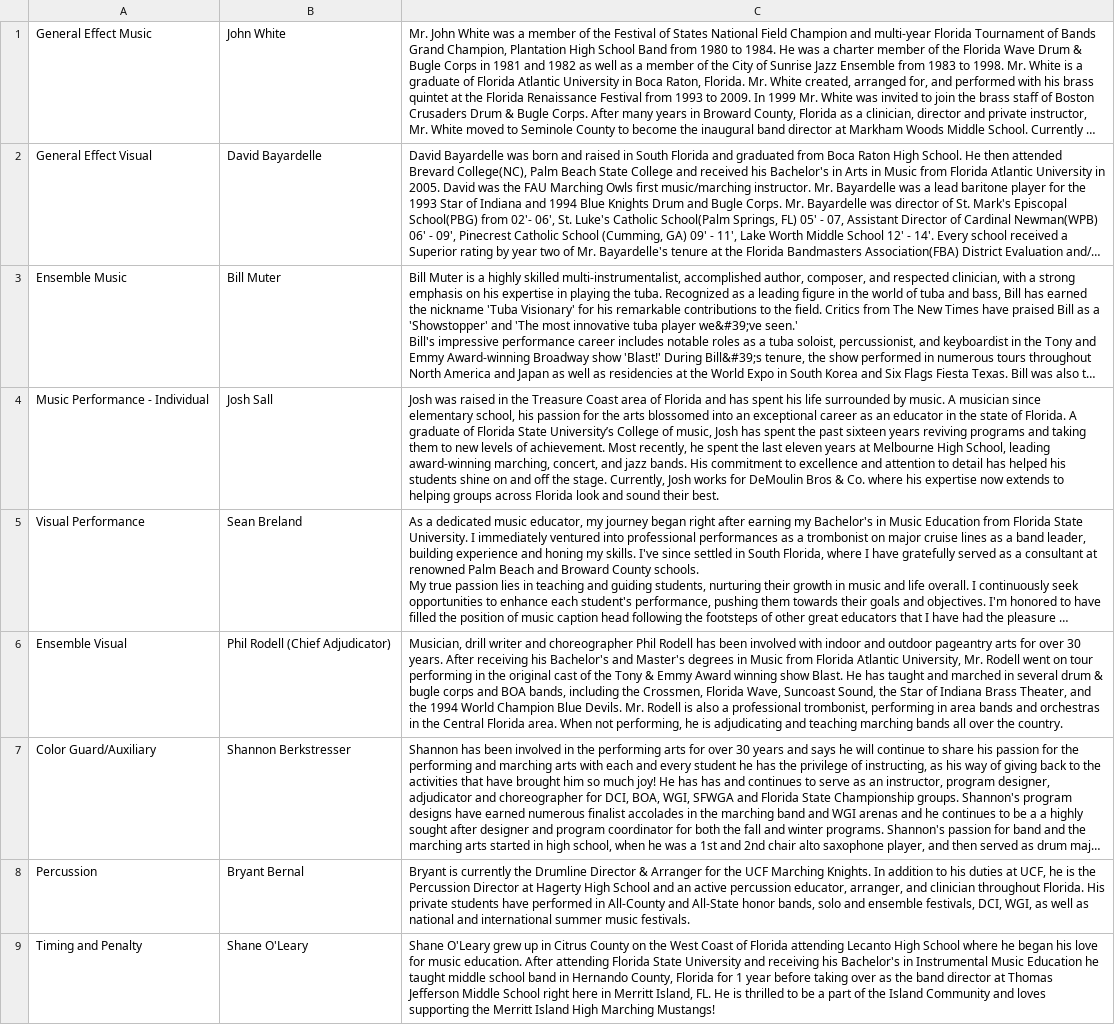
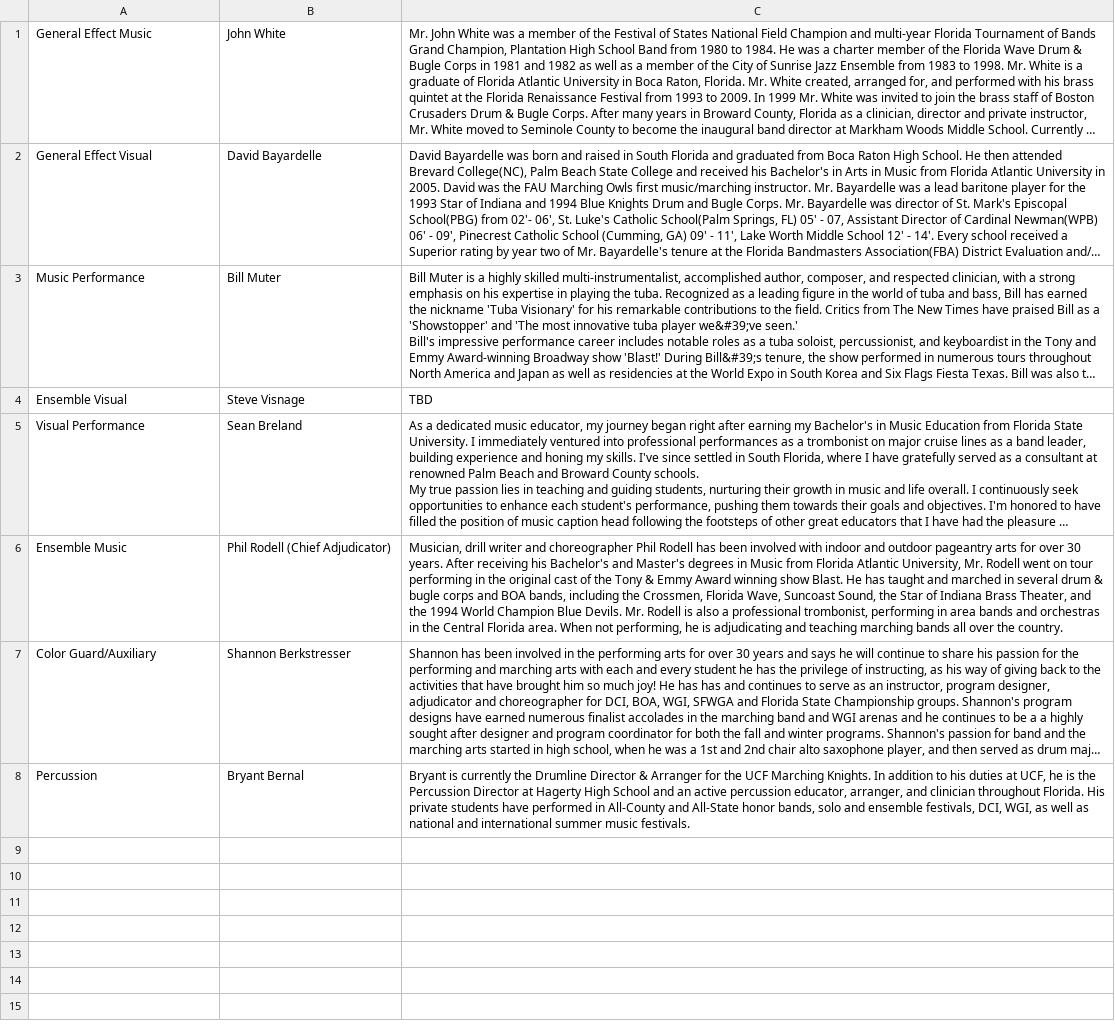
Before and after one commit to scicmihs/scicmihs.github.io, a CSV file: editme/judges.csv, drawn as a sheet; long unchanged cells end in …; removed rows and columns are numbered as before the commit, all else as after; the diff names each change by its address in the sheet, - before the commit and + after, or states it on an @@ line.

Commit message:
Update judges.csv

```diff
--- a/editme/judges.csv
+++ b/editme/judges.csv
-A3: Ensemble Music
+A3: Music Performance
-row 4: Music Performance - Individual | Josh Sall | Josh was raised in the Treasure Coast area of Florida and has spent his life surrounded by music. A musician since elementary school, his passion for the arts blossomed into an exceptional career as an educator in the state of Florida. A graduate of Florida State University’s College of music, Josh has spent the past sixteen years reviving programs and taking them to new levels of achievement. Most recently, he spent the last eleven years at Melbourne High School, leading award-winning marching, concert, and jazz bands. His commitment to excellence and attention to detail has helped his students shine on and off the stage. Currently, Josh works for DeMoulin Bros & Co. where his expertise now extends to helping groups across Florida look and sound their best.
+row 4: Ensemble Visual | Steve Visnage | TBD
-A6: Ensemble Visual
+A6: Ensemble Music
-row 9: Timing and Penalty | Shane O'Leary | Shane O'Leary grew up in Citrus County on the West Coast of Florida attending Lecanto High School where he began his love for music education. After attending Florida State University and receiving his Bachelor's in Instrumental Music Education he taught middle school band in Hernando County, Florida for 1 year before taking over as the band director at Thomas Jefferson Middle School right here in Merritt Island, FL. He is thrilled to be a part of the Island Community and loves supporting the Merritt Island High Marching Mustangs!
```
